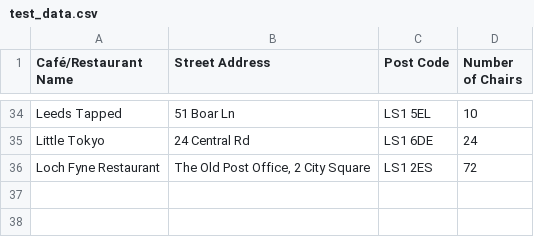
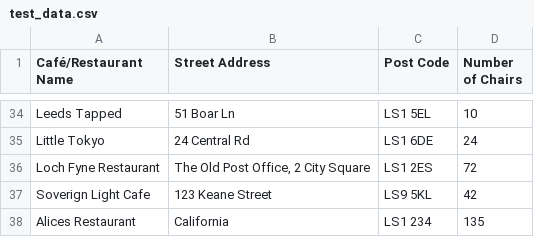
Before and after one commit to hashmaster3k/ps-code-challenge, a CSV file: test_data.csv, drawn as a sheet; only a part is shown, gaps mark what is left out.

Commit message:
add test data for cafe category infor view

```diff
--- a/test_data.csv
+++ b/test_data.csv
@@ -36 +36,3 @@ Little Tokyo,24 Central Rd,LS1 6DE,24,
 Loch Fyne Restaurant,"The Old Post Office, 2 City Square",LS1 2ES,72,
+Soverign Light Cafe,"123 Keane Street",LS9 5KL,42,
+Alices Restaurant,"California",LS1 234,135
```
Also changed, not shown: 1 other file.
